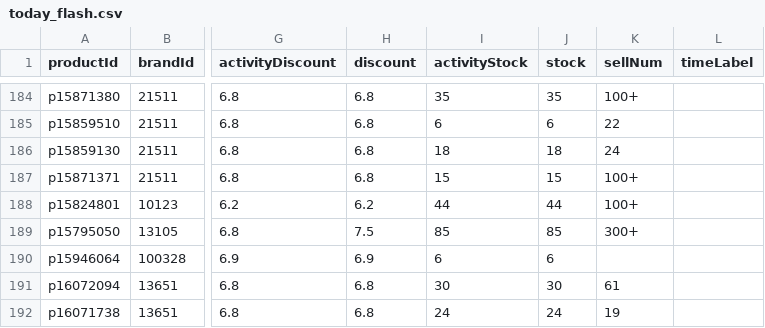
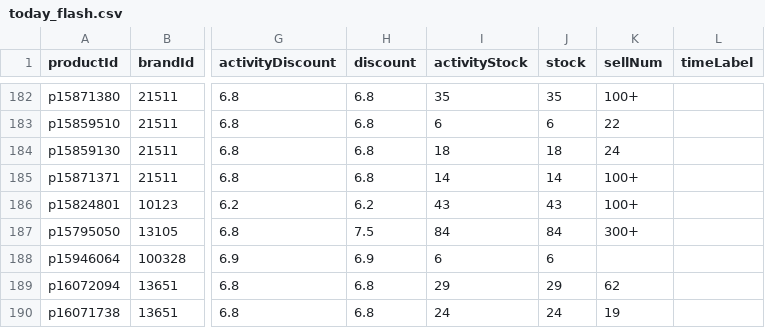
Before and after one commit to sophia-zhang-qwq/cdf-tracker, a CSV file: flash/today_flash.csv, drawn as a sheet; only a part is shown, gaps mark what is left out; addresses are those after the commit; the diff covers the shown part only; the diff names each change by its address in the sheet, - before the commit and + after, or states it on an @@ line.

```diff
--- a/flash/today_flash.csv
+++ b/flash/today_flash.csv
-I185 (activityStock): 15
+I185 (activityStock): 14
-J185 (stock): 15
+J185 (stock): 14
-I186 (activityStock): 44
+I186 (activityStock): 43
-J186 (stock): 44
+J186 (stock): 43
-I187 (activityStock): 85
+I187 (activityStock): 84
-J187 (stock): 85
+J187 (stock): 84
-I189 (activityStock): 30
+I189 (activityStock): 29
-J189 (stock): 30
+J189 (stock): 29
-K189 (sellNum): 61
+K189 (sellNum): 62
```
Also changed, not shown: 3 removed rows and 80 edited cells elsewhere in this file, full/clean_products.csv, full/good_deals.csv, 8 other files.
